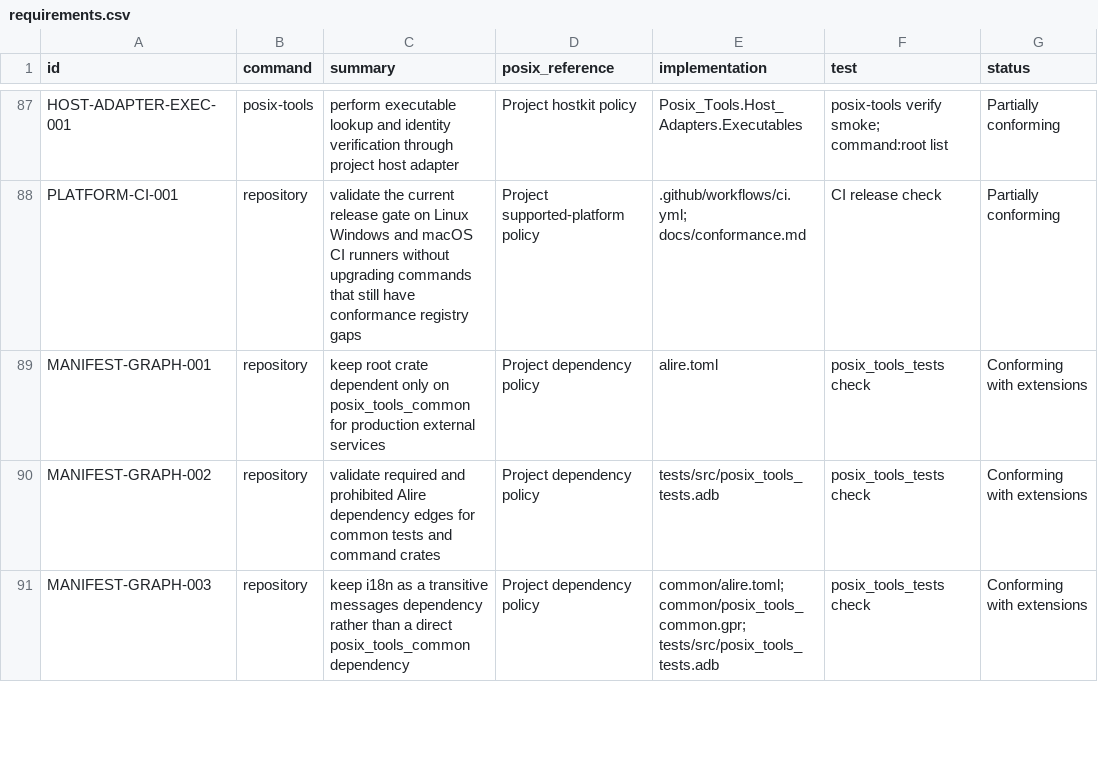
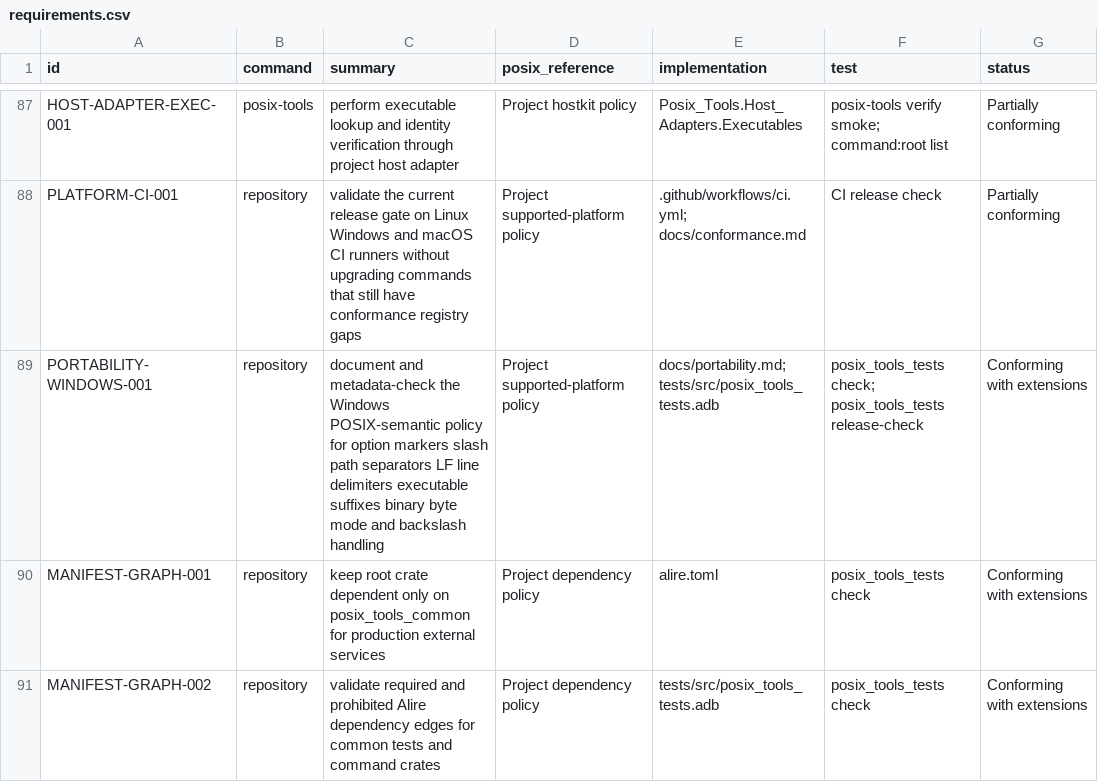
Before and after one commit to bracke/posix_tools, a CSV file: generated/requirements.csv, drawn as a sheet; only a part is shown, gaps mark what is left out; the shorter side is filled out with more unchanged rows; the diff names each change by its address in the sheet, - before the commit and + after, or states it on an @@ line.

Commit message:
Document Windows POSIX portability policy

```diff
--- a/generated/requirements.csv
+++ b/generated/requirements.csv
+row 89: PORTABILITY-WINDOWS-001 | repository | document and metadata-check the Windows POSIX-semantic policy for option markers slash path separators LF line delimiters executable suffixes binary byte mode and backslash handling | Project supported-platform policy | docs/portability.md; tests/src/posix_tools_tests.adb | posix_tools_tests check; posix_tools_tests release-check | Conforming with extensions
```
Also changed, not shown: 4 other files.
